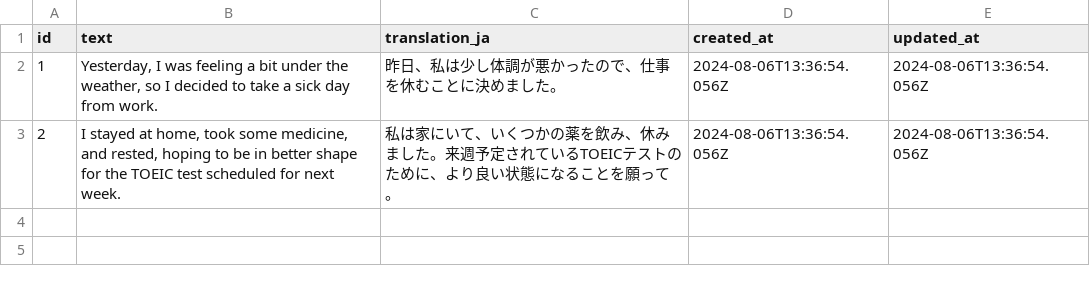
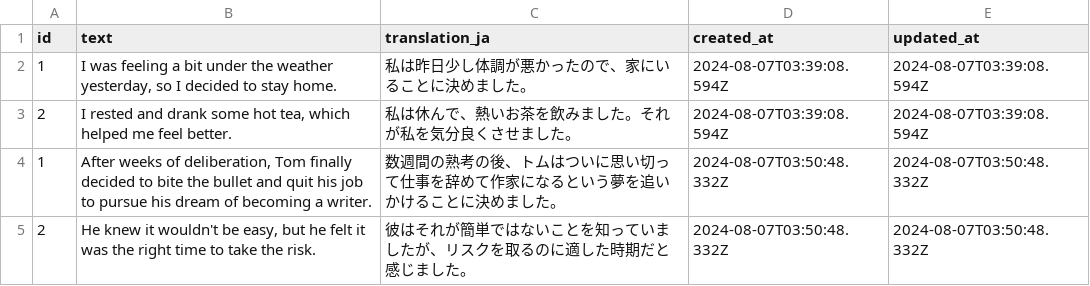
Before and after one commit to zeroSms/transwordy, a CSV file: backend/data/sentences.csv, drawn as a sheet.

```diff
--- a/backend/data/sentences.csv
+++ b/backend/data/sentences.csv
@@ -1,3 +1,5 @@
 id,text,translation_ja,created_at,updated_at
-1,"Yesterday, I was feeling a bit under the weather, so I decided to take a sick day from work.",昨日、私は少し体調が悪かったので、仕事を休むことに決めました。,2024-08-06T13:36:54.056Z,2024-08-06T13:36:54.056Z
-2,"I stayed at home, took some medicine, and rested, hoping to be in better shape for the TOEIC test scheduled for next week.",私は家にいて、いくつかの薬を飲み、休みました。来週予定されているTOEICテストのために、より良い状態になることを願って。,2024-08-06T13:36:54.056Z,2024-08-06T13:36:54.056Z
+1,"I was feeling a bit under the weather yesterday, so I decided to stay home.",私は昨日少し体調が悪かったので、家にいることに決めました。,2024-08-07T03:39:08.594Z,2024-08-07T03:39:08.594Z
+2,"I rested and drank some hot tea, which helped me feel better.",私は休んで、熱いお茶を飲みました。それが私を気分良くさせました。,2024-08-07T03:39:08.594Z,2024-08-07T03:39:08.594Z
+1,"After weeks of deliberation, Tom finally decided to bite the bullet and quit his job to pursue his dream of becoming a writer.",数週間の熟考の後、トムはついに思い切って仕事を辞めて作家になるという夢を追いかけることに決めました。,2024-08-07T03:50:48.332Z,2024-08-07T03:50:48.332Z
+2,"He knew it wouldn't be easy, but he felt it was the right time to take the risk.",彼はそれが簡単ではないことを知っていましたが、リスクを取るのに適した時期だと感じました。,2024-08-07T03:50:48.332Z,2024-08-07T03:50:48.332Z
```
Also changed, not shown: backend/data/idioms_words.csv, backend/data/sentence_words.csv, 8 other files.
